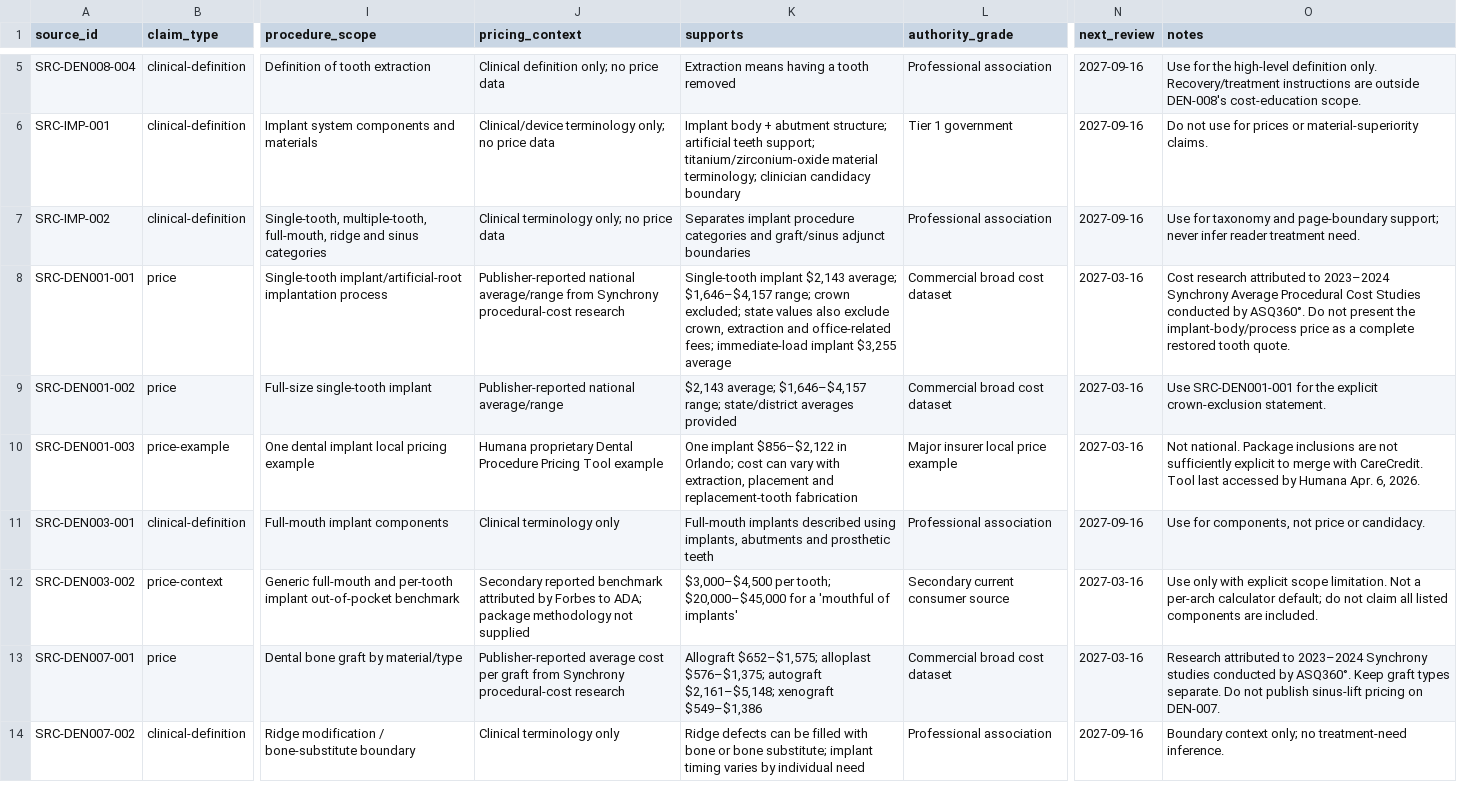
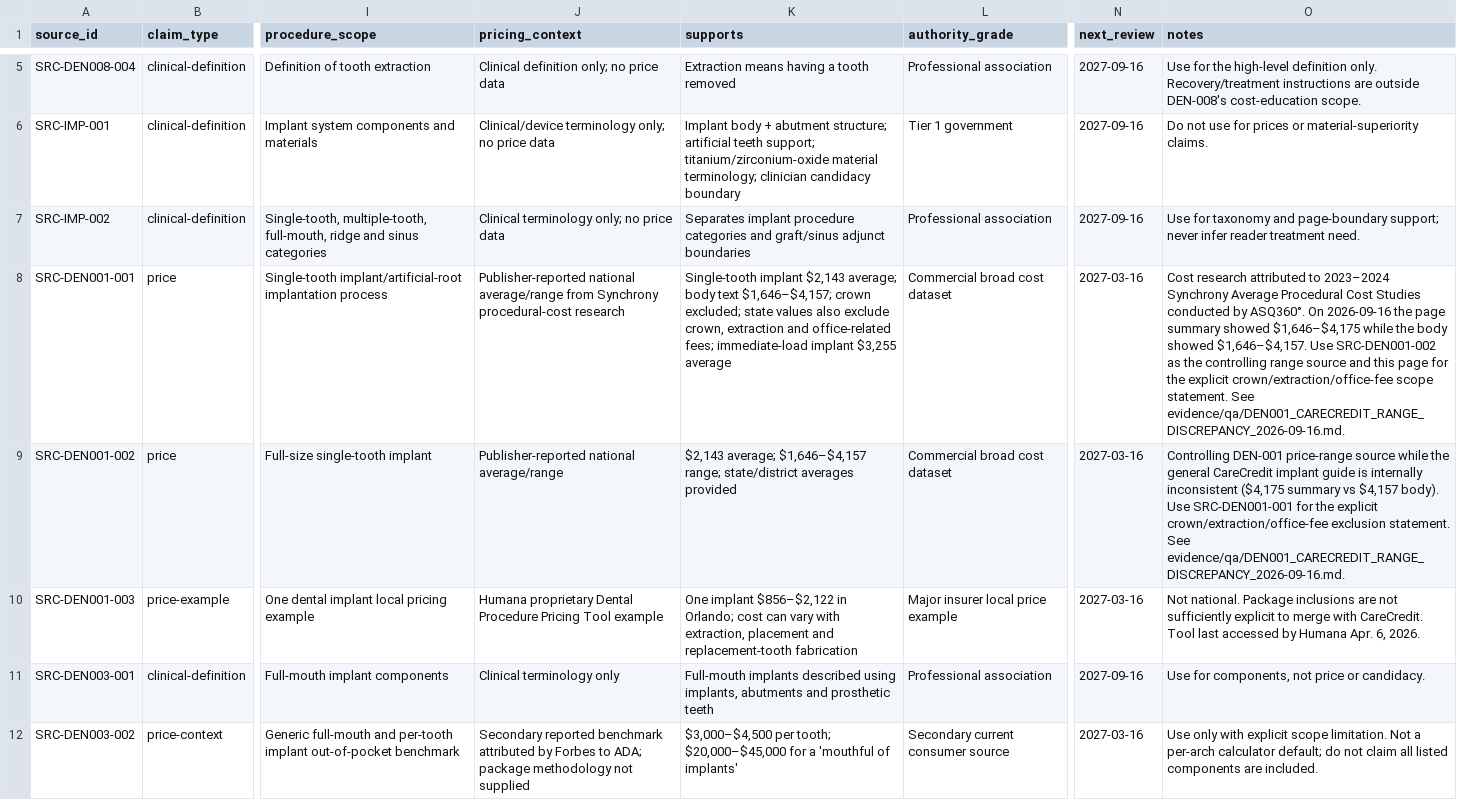
Before and after one commit to yes155/Dental-Calculator, a CSV file: data/source-register.csv, drawn as a sheet; only a part is shown, gaps mark what is left out; the shorter side is filled out with more unchanged rows; the diff names each change by its address in the sheet, - before the commit and + after, or states it on an @@ line.

Commit message:
Record CareCredit single-tooth price discrepancy in source register

```diff
--- a/data/source-register.csv
+++ b/data/source-register.csv
-K8 (supports): …$2,143 average; $1,646–$4,157 range; crown excluded;…
+K8 (supports): …$2,143 average; body text $1,646–$4,157; crown excluded;…
-O8 (notes): …by ASQ360°. Do not present the implant-body/process price as a complete restored tooth quote.
+O8 (notes): …by ASQ360°. On 2026-09-16 the page summary showed $1,646–$4,175 while the body showed $1,646–$4,157. Use SRC-DEN001-002 as the controlling range source and this page for the explicit crown/extraction/office-fee scope statement. See evidence/qa/DEN001_CARECREDIT_RANGE_DISCREPANCY_2026-09-16.md.
-O9 (notes): Use SRC-DEN001-001 for the explicit crown-exclusion statement.
+O9 (notes): Controlling DEN-001 price-range source while the general CareCredit implant guide is internally inconsistent ($4,175 summary vs $4,157 body). Use SRC-DEN001-001 for the explicit crown/extraction/office-fee exclusion statement. See evidence/qa/DEN001_CARECREDIT_RANGE_DISCREPANCY_2026-09-16.md.
```
